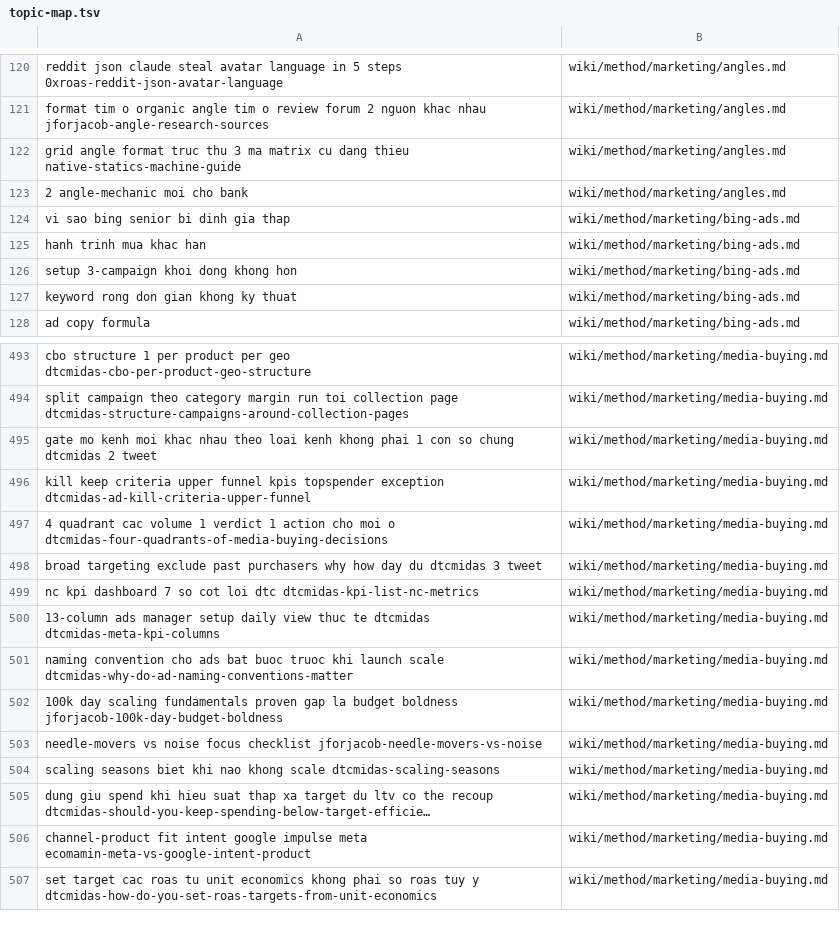
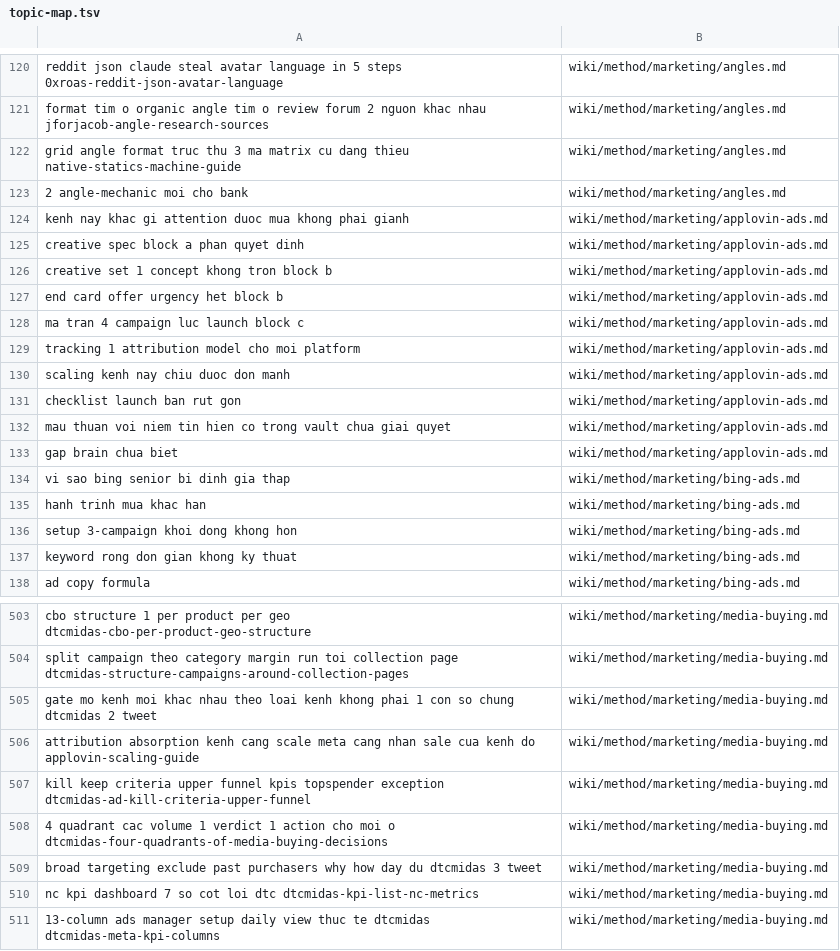
Before and after one commit to unicorn-monster/obsidian-huy, a TSV file: .brain/topic-map.tsv, drawn as a sheet; only a part is shown, gaps mark what is left out; the shorter side is filled out with more unchanged rows.

```diff
--- a/.brain/topic-map.tsv
+++ b/.brain/topic-map.tsv
@@ -123,2 +123,12 @@ grid angle format truc thu 3 ma matrix cu dang thieu native-statics-machine-guid
 2 angle-mechanic moi cho bank	wiki/method/marketing/angles.md
+kenh nay khac gi attention duoc mua khong phai gianh	wiki/method/marketing/applovin-ads.md
+creative spec block a phan quyet dinh	wiki/method/marketing/applovin-ads.md
+creative set 1 concept khong tron block b	wiki/method/marketing/applovin-ads.md
+end card offer urgency het block b	wiki/method/marketing/applovin-ads.md
+ma tran 4 campaign luc launch block c	wiki/method/marketing/applovin-ads.md
+tracking 1 attribution model cho moi platform	wiki/method/marketing/applovin-ads.md
+scaling kenh nay chiu duoc don manh	wiki/method/marketing/applovin-ads.md
+checklist launch ban rut gon	wiki/method/marketing/applovin-ads.md
+mau thuan voi niem tin hien co trong vault chua giai quyet	wiki/method/marketing/applovin-ads.md
+gap brain chua biet	wiki/method/marketing/applovin-ads.md
 vi sao bing senior bi dinh gia thap	wiki/method/marketing/bing-ads.md
@@ -495,2 +505,3 @@ split campaign theo category margin run toi collection page dtcmidas-structure-c
 gate mo kenh moi khac nhau theo loai kenh khong phai 1 con so chung dtcmidas 2 tweet	wiki/method/marketing/media-buying.md
+attribution absorption kenh cang scale meta cang nhan sale cua kenh do applovin-scaling-guide	wiki/method/marketing/media-buying.md
 kill keep criteria upper funnel kpis topspender exception dtcmidas-ad-kill-criteria-upper-funnel	wiki/method/marketing/media-buying.md
```
Also changed, not shown: .brain/catalogue.tsv, 14 other files.
